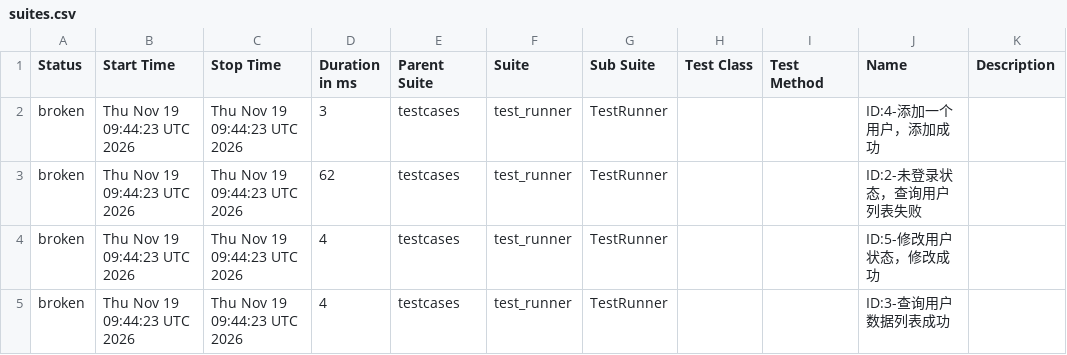
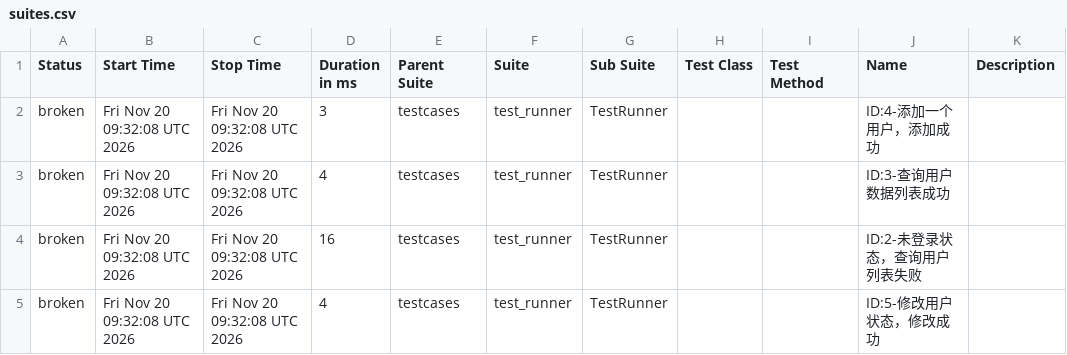
Before and after one commit to tingyu-test/pytest-api-automation, a CSV file: data/suites.csv, drawn as a sheet.

```diff
--- a/data/suites.csv
+++ b/data/suites.csv
@@ -1,5 +1,5 @@
 "Status","Start Time","Stop Time","Duration in ms","Parent Suite","Suite","Sub Suite","Test Class","Test Method","Name","Description"
-"broken","Thu Nov 19 09:44:23 UTC 2026","Thu Nov 19 09:44:23 UTC 2026","3","testcases","test_runner","TestRunner","","","ID:4-添加一个用户，添加成功",""
-"broken","Thu Nov 19 09:44:23 UTC 2026","Thu Nov 19 09:44:23 UTC 2026","62","testcases","test_runner","TestRunner","","","ID:2-未登录状态，查询用户列表失败",""
-"broken","Thu Nov 19 09:44:23 UTC 2026","Thu Nov 19 09:44:23 UTC 2026","4","testcases","test_runner","TestRunner","","","ID:5-修改用户状态，修改成功",""
-"broken","Thu Nov 19 09:44:23 UTC 2026","Thu Nov 19 09:44:23 UTC 2026","4","testcases","test_runner","TestRunner","","","ID:3-查询用户数据列表成功",""
+"broken","Fri Nov 20 09:32:08 UTC 2026","Fri Nov 20 09:32:08 UTC 2026","3","testcases","test_runner","TestRunner","","","ID:4-添加一个用户，添加成功",""
+"broken","Fri Nov 20 09:32:08 UTC 2026","Fri Nov 20 09:32:08 UTC 2026","4","testcases","test_runner","TestRunner","","","ID:3-查询用户数据列表成功",""
+"broken","Fri Nov 20 09:32:08 UTC 2026","Fri Nov 20 09:32:08 UTC 2026","16","testcases","test_runner","TestRunner","","","ID:2-未登录状态，查询用户列表失败",""
+"broken","Fri Nov 20 09:32:08 UTC 2026","Fri Nov 20 09:32:08 UTC 2026","4","testcases","test_runner","TestRunner","","","ID:5-修改用户状态，修改成功",""
```
Also changed, not shown: data/behaviors.csv, 27 other files.
